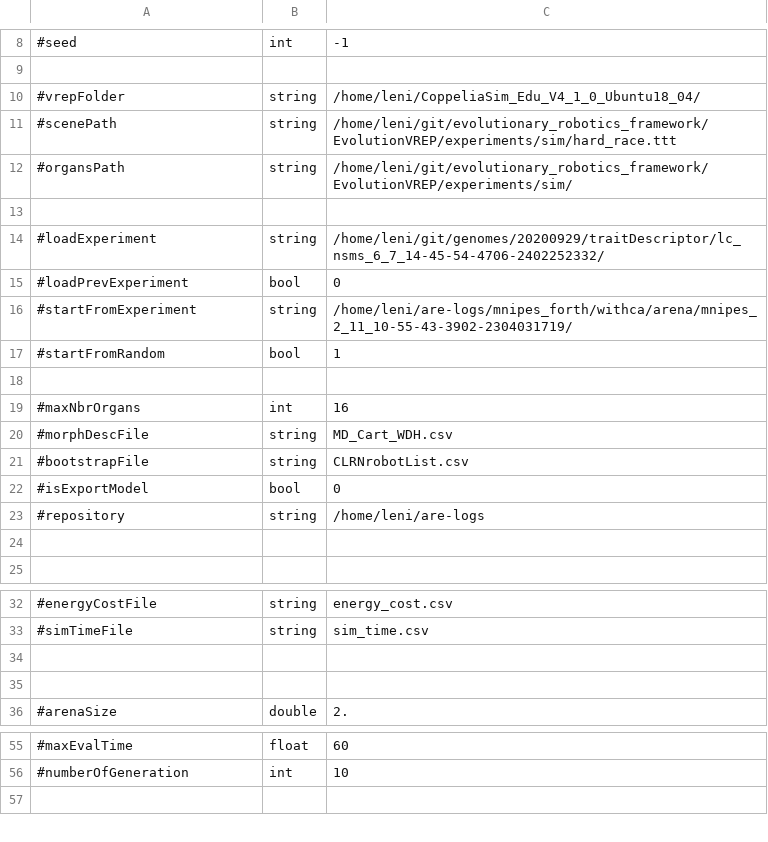
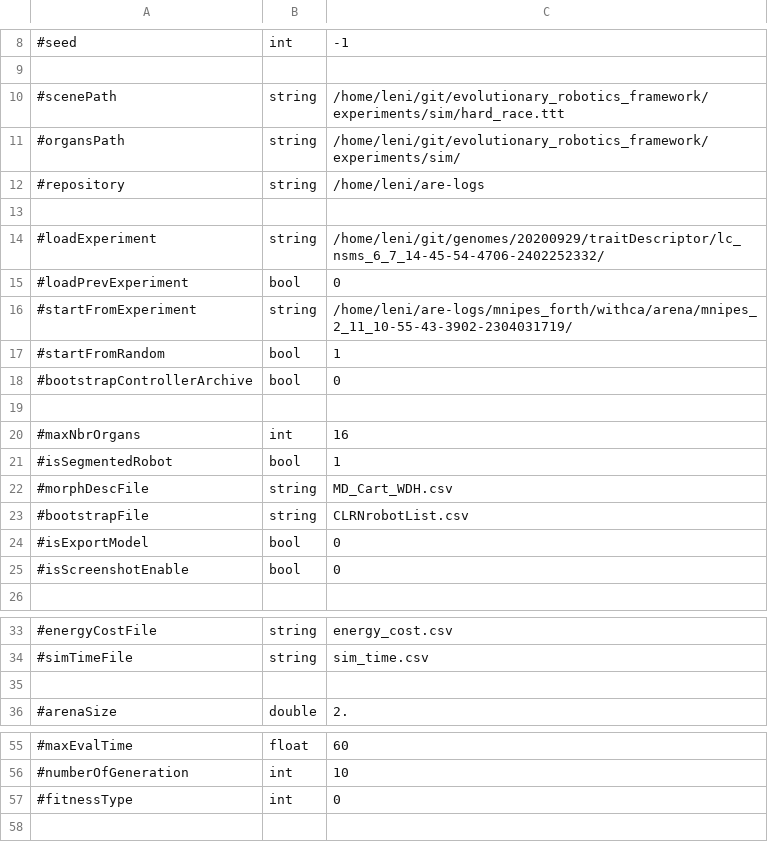
Before and after one commit to AutonomousRoboticEvolution/AREFramework, a CSV file: experiments/mnipes/parameters.csv, drawn as a sheet; only a part is shown, gaps mark what is left out; removed rows and columns are numbered as before the commit, all else as after; the diff names each change by its address in the sheet, - before the commit and + after, or states it on an @@ line.

```diff
--- a/experiments/mnipes/parameters.csv
+++ b/experiments/mnipes/parameters.csv
-row 10: #vrepFolder | string | /home/leni/CoppeliaSim_Edu_V4_1_0_Ubuntu18_04/
-C10: /home/leni/git/evolutionary_robotics_framework/EvolutionVREP/experiments/sim/hard_race.ttt
+C10: /home/leni/git/evolutionary_robotics_framework/experiments/sim/hard_race.ttt
-C11: /home/leni/git/evolutionary_robotics_framework/EvolutionVREP/experiments/sim/
+C11: /home/leni/git/evolutionary_robotics_framework/experiments/sim/
@@ row 23 moved to row 12: #repository @@
+row 18: #bootstrapControllerArchive | bool | 0
+row 21: #isSegmentedRobot | bool | 1
-row 25: (empty)
+row 25: #isScreenshotEnable | bool | 0
-row 34: (empty)
+row 57: #fitnessType | int | 0
```
Also changed, not shown: experiments/nipes/parameters.csv, experiments/visualization/parameters.csv, 23 other files.
